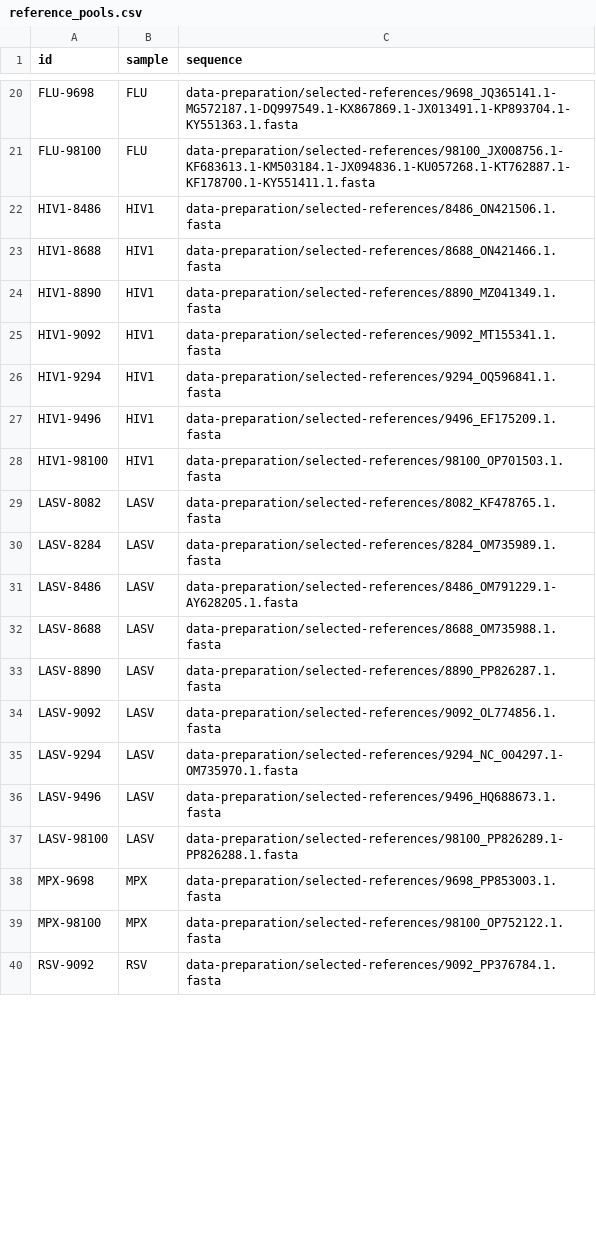
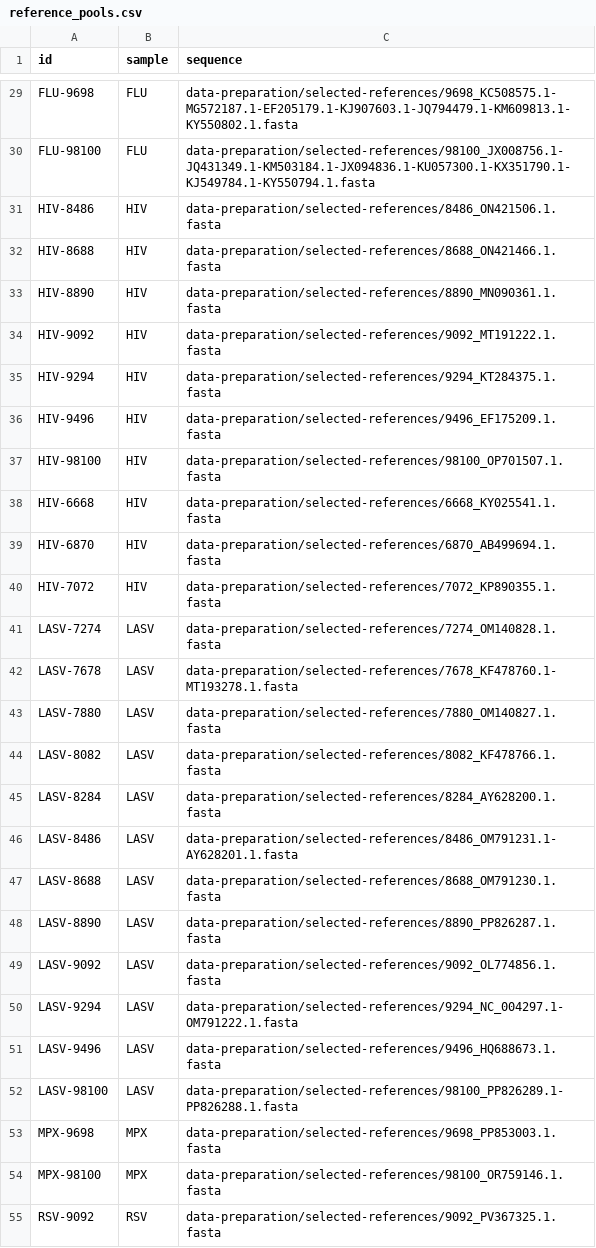
Before and after one commit to Joon-Klaps/nf-core-viralmetagenome-manuscript, a CSV file: analysis/benchmarking/00_reference_scaffolding/reference_pools.csv, drawn as a sheet; only a part is shown, gaps mark what is left out; addresses are those after the commit; the diff covers the shown part only; the diff names each change by its address in the sheet, - before the commit and + after, or states it on an @@ line.

```diff
--- a/analysis/benchmarking/00_reference_scaffolding/reference_pools.csv
+++ b/analysis/benchmarking/00_reference_scaffolding/reference_pools.csv
-C29 (sequence): data-preparation/selected-references/9698_JQ365141.1-MG572187.1-DQ997549.1-KX867869.1-JX013491.1-KP893704.1-KY551363.1.fasta
+C29 (sequence): data-preparation/selected-references/9698_KC508575.1-MG572187.1-EF205179.1-KJ907603.1-JQ794479.1-KM609813.1-KY550802.1.fasta
-C30 (sequence): data-preparation/selected-references/98100_JX008756.1-KF683613.1-KM503184.1-JX094836.1-KU057268.1-KT762887.1-KF178700.1-KY551411.1.fasta
+C30 (sequence): data-preparation/selected-references/98100_JX008756.1-JQ431349.1-KM503184.1-JX094836.1-KU057300.1-KX351790.1-KJ549784.1-KY550794.1.fasta
-A31 (id): HIV1-8486
+A31 (id): HIV-8486
-B31:B37 (sample): HIV1
+B31:B37 (sample): HIV
-A32 (id): HIV1-8688
+A32 (id): HIV-8688
-A33 (id): HIV1-8890
+A33 (id): HIV-8890
-C33 (sequence): data-preparation/selected-references/8890_MZ041349.1.fasta
+C33 (sequence): data-preparation/selected-references/8890_MN090361.1.fasta
-A34 (id): HIV1-9092
+A34 (id): HIV-9092
-C34 (sequence): data-preparation/selected-references/9092_MT155341.1.fasta
+C34 (sequence): data-preparation/selected-references/9092_MT191222.1.fasta
-A35 (id): HIV1-9294
+A35 (id): HIV-9294
-C35 (sequence): data-preparation/selected-references/9294_OQ596841.1.fasta
+C35 (sequence): data-preparation/selected-references/9294_KT284375.1.fasta
-A36 (id): HIV1-9496
+A36 (id): HIV-9496
-A37 (id): HIV1-98100
+A37 (id): HIV-98100
-C37 (sequence): data-preparation/selected-references/98100_OP701503.1.fasta
+C37 (sequence): data-preparation/selected-references/98100_OP701507.1.fasta
+row 38: HIV-6668 | HIV | data-preparation/selected-references/6668_KY025541.1.fasta
+row 39: HIV-6870 | HIV | data-preparation/selected-references/6870_AB499694.1.fasta
+row 40: HIV-7072 | HIV | data-preparation/selected-references/7072_KP890355.1.fasta
+row 41: LASV-7274 | LASV | data-preparation/selected-references/7274_OM140828.1.fasta
+row 42: LASV-7678 | LASV | data-preparation/selected-references/7678_KF478760.1-MT193278.1.fasta
+row 43: LASV-7880 | LASV | data-preparation/selected-references/7880_OM140827.1.fasta
-C44 (sequence): data-preparation/selected-references/8082_KF478765.1.fasta
+C44 (sequence): data-preparation/selected-references/8082_KF478766.1.fasta
-C45 (sequence): data-preparation/selected-references/8284_OM735989.1.fasta
+C45 (sequence): data-preparation/selected-references/8284_AY628200.1.fasta
-C46 (sequence): data-preparation/selected-references/8486_OM791229.1-AY628205.1.fasta
+C46 (sequence): data-preparation/selected-references/8486_OM791231.1-AY628201.1.fasta
-C47 (sequence): data-preparation/selected-references/8688_OM735988.1.fasta
+C47 (sequence): data-preparation/selected-references/8688_OM791230.1.fasta
-C50 (sequence): data-preparation/selected-references/9294_NC_004297.1-OM735970.1.fasta
+C50 (sequence): data-preparation/selected-references/9294_NC_004297.1-OM791222.1.fasta
-C54 (sequence): data-preparation/selected-references/98100_OP752122.1.fasta
+C54 (sequence): data-preparation/selected-references/98100_OR759146.1.fasta
-C55 (sequence): data-preparation/selected-references/9092_PP376784.1.fasta
+C55 (sequence): data-preparation/selected-references/9092_PV367325.1.fasta
```
Also changed, not shown: 9 added rows and 26 edited cells elsewhere in this file, analysis/archive/benchmarking/data/hybrid-vs-skiphybrid/hybrid-vs-ref.csv, analysis/archive/benchmarking/data/hybrid-vs-skiphybrid/skiphybrid-vs-ref.csv, 25 other files.
